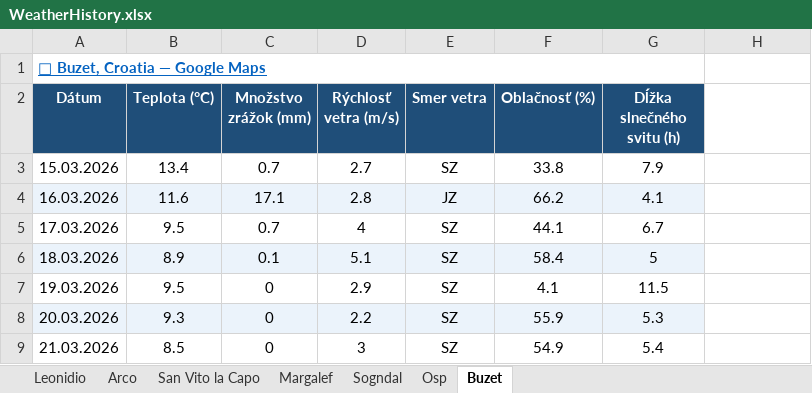
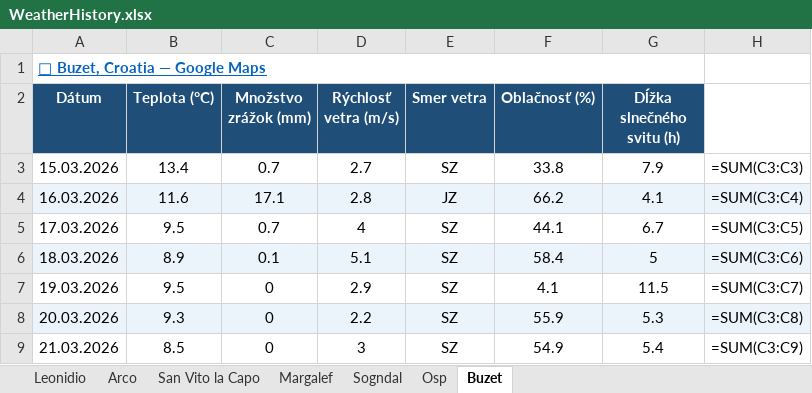
Before and after one commit to slavo1976/AgentWeather, an Excel workbook: WeatherHistory.xlsx, sheet Buzet, drawn as a sheet; values as stored, in another font and other column widths than the file's, no borders; formulas without a stored value are shown as written; the diff names each change by its address in the sheet, - before the commit and + after, or states it on an @@ line.

```diff
--- a/WeatherHistory.xlsx (sheet Buzet)
+++ b/WeatherHistory.xlsx (sheet Buzet)
-H3: (empty)
+H3: =SUM(C3:C3)
-H4: (empty)
+H4: =SUM(C3:C4)
-H4 fill: none
+H4 fill: #EBF3FB
-H5: (empty)
+H5: =SUM(C3:C5)
-H6: (empty)
+H6: =SUM(C3:C6)
-H6 fill: none
+H6 fill: #EBF3FB
-H7: (empty)
+H7: =SUM(C3:C7)
-H8: (empty)
+H8: =SUM(C3:C8)
-H8 fill: none
+H8 fill: #EBF3FB
-H9: (empty)
+H9: =SUM(C3:C9)
```
Also changed, not shown: sheet Osp, sheet Leonidio, sheet Margalef, sheet San Vito la Capo, sheet Sogndal, sheet Arco.
